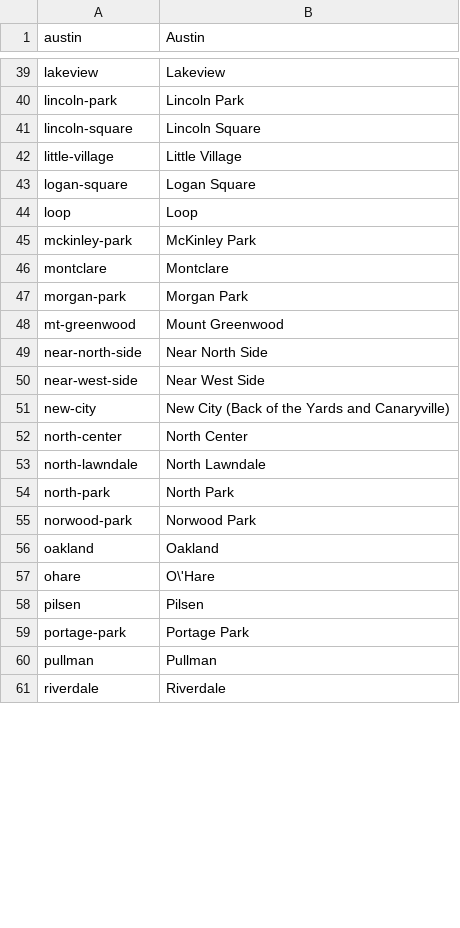
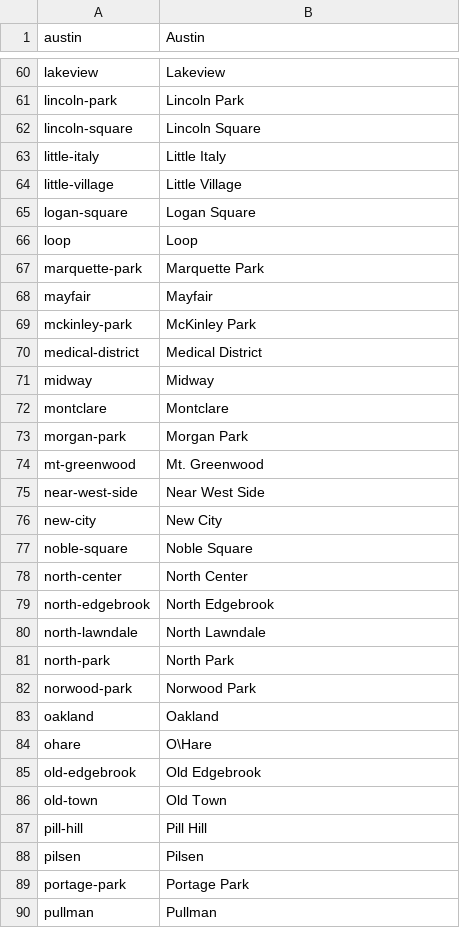
Before and after one commit to NiJeLorg/DNAinfo-CrimeMaps, a CSV file: dnainfo/crimemaps/management/commands/import_neighborhoods_chi.csv, drawn as a sheet; only a part is shown, gaps mark what is left out; the shorter side is filled out with more unchanged rows; the diff covers the shown part only.

Commit message:
updated neighborhood app

```diff
--- a/dnainfo/crimemaps/management/commands/import_neighborhoods_chi.csv
+++ b/dnainfo/crimemaps/management/commands/import_neighborhoods_chi.csv
@@ -41,2 +62,3 @@ lincoln-park,Lincoln Park
 lincoln-square,Lincoln Square
+little-italy,Little Italy
 little-village,Little Village
@@ -44,10 +66,15 @@ logan-square,Logan Square
 loop,Loop
+marquette-park,Marquette Park
+mayfair,Mayfair
 mckinley-park,McKinley Park
+medical-district,Medical District
+midway,Midway
 montclare,Montclare
 morgan-park,Morgan Park
-mt-greenwood,Mount Greenwood
-near-north-side,Near North Side
+mt-greenwood,Mt. Greenwood
 near-west-side,Near West Side
-new-city,New City (Back of the Yards and Canaryville)
+new-city,New City
+noble-square,Noble Square
 north-center,North Center
+north-edgebrook,North Edgebrook
 north-lawndale,North Lawndale
@@ -56,3 +83,6 @@ norwood-park,Norwood Park
 oakland,Oakland
-ohare,O\'Hare
+ohare,O\Hare
+old-edgebrook,Old Edgebrook
+old-town,Old Town
+pill-hill,Pill Hill
 pilsen,Pilsen
```
Also changed, not shown: 40 added rows and 5 edited cells elsewhere in this file, dnainfo/crimemaps/management/commands/import_neighborhoods_nyc.csv, 19 other files.
